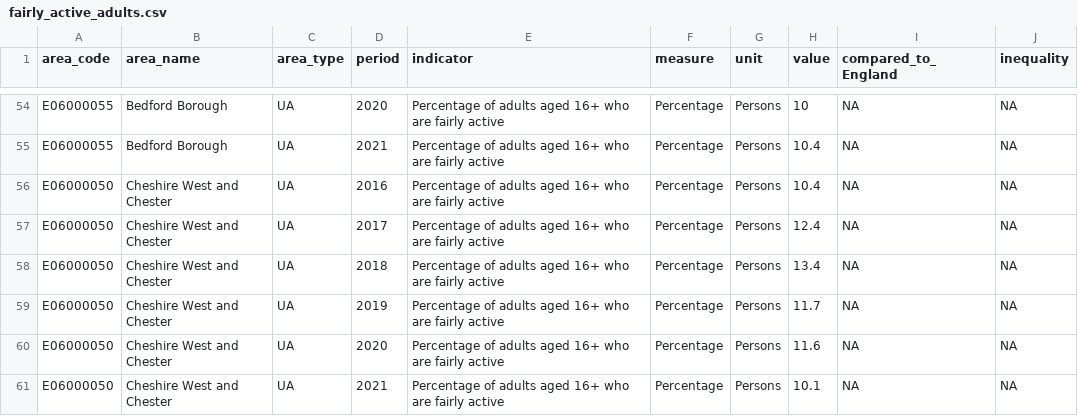
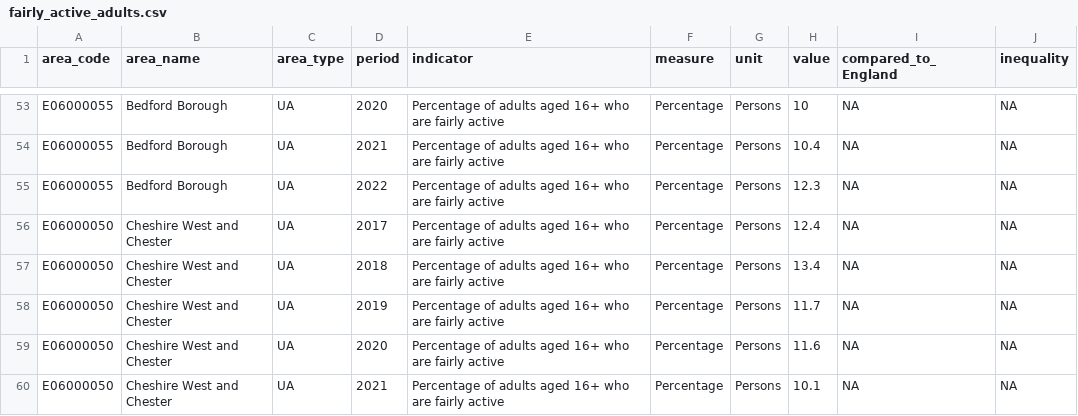
Before and after one commit to traffordDataLab/corporate_plan, a CSV file: data/health/fairly_active_adults.csv, drawn as a sheet; only a part is shown, gaps mark what is left out; the diff covers the shown part only.

```diff
--- a/data/health/fairly_active_adults.csv
+++ b/data/health/fairly_active_adults.csv
@@ -55,3 +54,3 @@ E06000055,Bedford Borough,UA,2020,Percentage of adults aged 16+ who are fairly a
 E06000055,Bedford Borough,UA,2021,Percentage of adults aged 16+ who are fairly active,Percentage,Persons,10.4,NA,NA
-E06000050,Cheshire West and Chester,UA,2016,Percentage of adults aged 16+ who are fairly active,Percentage,Persons,10.4,NA,NA
+E06000055,Bedford Borough,UA,2022,Percentage of adults aged 16+ who are fairly active,Percentage,Persons,12.3,NA,NA
 E06000050,Cheshire West and Chester,UA,2017,Percentage of adults aged 16+ who are fairly active,Percentage,Persons,12.4,NA,NA
```
Also changed, not shown: 1 added row, 1 removed row and 61 edited cells elsewhere in this file, 1 other file.
